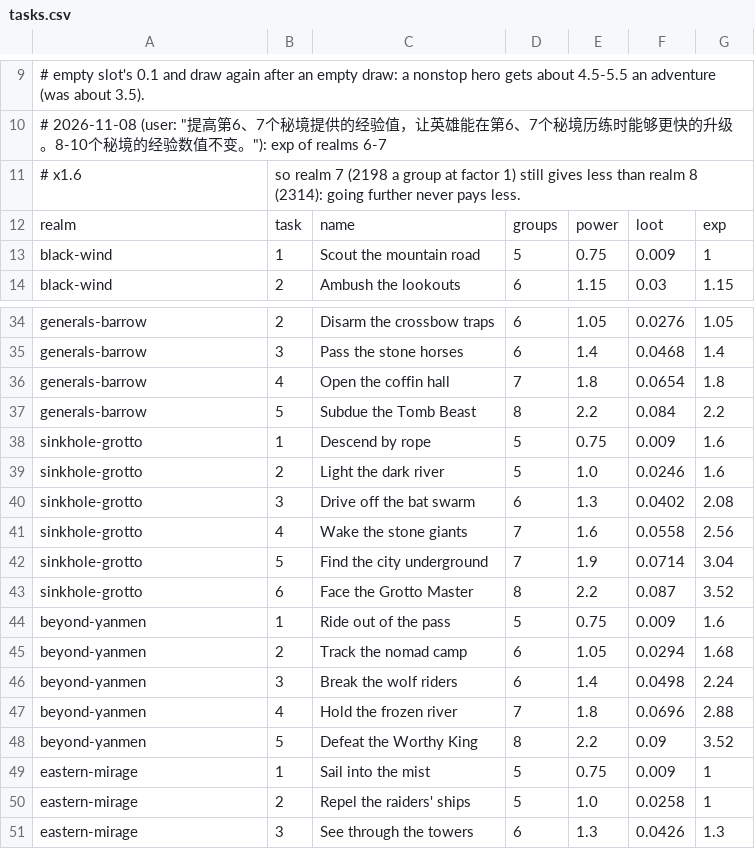
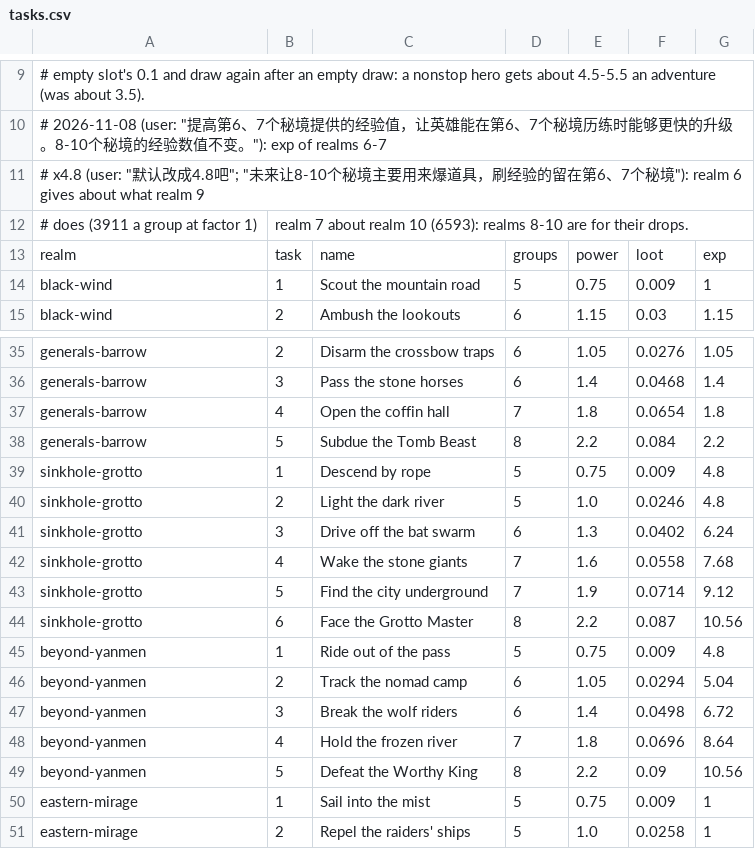
Before and after one commit to xczics/wargame, a CSV file: src/plugins/starter-realms/data/tasks.csv, drawn as a sheet; only a part is shown, gaps mark what is left out; the shorter side is filled out with more unchanged rows.

```diff
--- a/src/plugins/starter-realms/data/tasks.csv
+++ b/src/plugins/starter-realms/data/tasks.csv
@@ -10,3 +10,4 @@
 # 2026-11-08 (user: "提高第6、7个秘境提供的经验值，让英雄能在第6、7个秘境历练时能够更快的升级。8-10个秘境的经验数值不变。"): exp of realms 6-7
-# x1.6, so realm 7 (2198 a group at factor 1) still gives less than realm 8 (2314): going further never pays less.
+# x4.8 (user: "默认改成4.8吧"; "未来让8-10个秘境主要用来爆道具，刷经验的留在第6、7个秘境"): realm 6 gives about what realm 9
+# does (3911 a group at factor 1), realm 7 about realm 10 (6593): realms 8-10 are for their drops.
 realm,task,name,groups,power,loot,exp
@@ -37,13 +38,13 @@ generals-barrow,4,Open the coffin hall,7,1.8,0.0654,1.8
 generals-barrow,5,Subdue the Tomb Beast,8,2.2,0.084,2.2
-sinkhole-grotto,1,Descend by rope,5,0.75,0.009,1.6
-sinkhole-grotto,2,Light the dark river,5,1.0,0.0246,1.6
-sinkhole-grotto,3,Drive off the bat swarm,6,1.3,0.0402,2.08
-sinkhole-grotto,4,Wake the stone giants,7,1.6,0.0558,2.56
-sinkhole-grotto,5,Find the city underground,7,1.9,0.0714,3.04
-sinkhole-grotto,6,Face the Grotto Master,8,2.2,0.087,3.52
-beyond-yanmen,1,Ride out of the pass,5,0.75,0.009,1.6
-beyond-yanmen,2,Track the nomad camp,6,1.05,0.0294,1.68
-beyond-yanmen,3,Break the wolf riders,6,1.4,0.0498,2.24
-beyond-yanmen,4,Hold the frozen river,7,1.8,0.0696,2.88
-beyond-yanmen,5,Defeat the Worthy King,8,2.2,0.09,3.52
+sinkhole-grotto,1,Descend by rope,5,0.75,0.009,4.8
+sinkhole-grotto,2,Light the dark river,5,1.0,0.0246,4.8
+sinkhole-grotto,3,Drive off the bat swarm,6,1.3,0.0402,6.24
+sinkhole-grotto,4,Wake the stone giants,7,1.6,0.0558,7.68
+sinkhole-grotto,5,Find the city underground,7,1.9,0.0714,9.12
+sinkhole-grotto,6,Face the Grotto Master,8,2.2,0.087,10.56
+beyond-yanmen,1,Ride out of the pass,5,0.75,0.009,4.8
+beyond-yanmen,2,Track the nomad camp,6,1.05,0.0294,5.04
+beyond-yanmen,3,Break the wolf riders,6,1.4,0.0498,6.72
+beyond-yanmen,4,Hold the frozen river,7,1.8,0.0696,8.64
+beyond-yanmen,5,Defeat the Worthy King,8,2.2,0.09,10.56
 eastern-mirage,1,Sail into the mist,5,0.75,0.009,1
```
Also changed, not shown: 3 other files.
